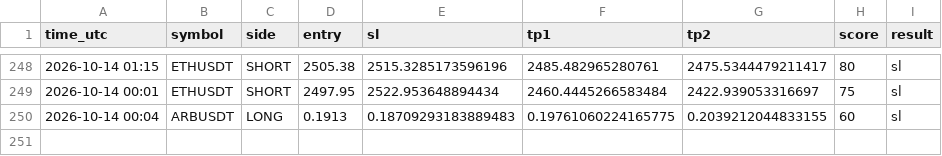
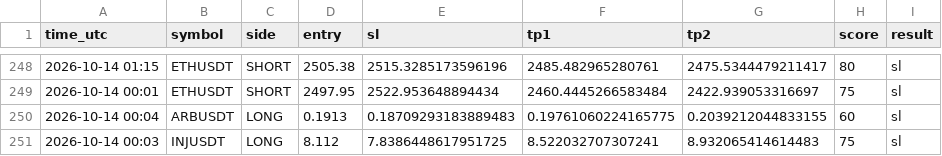
Before and after one commit to earnmoneyeasly/signal-bot, a CSV file: signals_log.csv, drawn as a sheet; only a part is shown, gaps mark what is left out.

```diff
--- a/signals_log.csv
+++ b/signals_log.csv
@@ -250 +250,2 @@ time_utc,symbol,side,entry,sl,tp1,tp2,score,result
 2026-10-14 00:04,ARBUSDT,LONG,0.1913,0.18709293183889483,0.19761060224165775,0.2039212044833155,60,sl
+2026-10-14 00:03,INJUSDT,LONG,8.112,7.8386448617951725,8.522032707307241,8.932065414614483,75,sl
```
Also changed, not shown: 2 other files.
